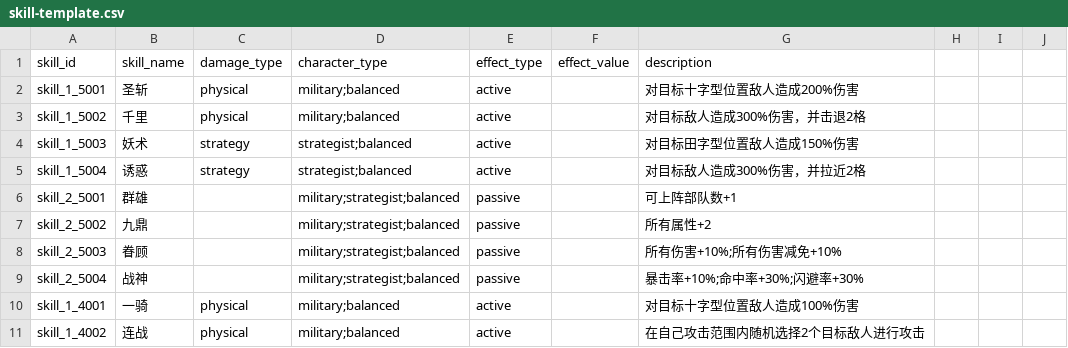
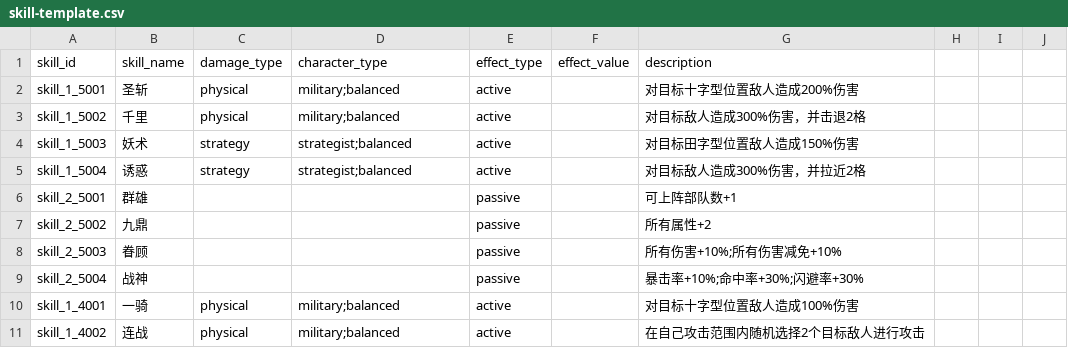
Before and after one commit to th500x/notee, a CSV file: 05-san-storm/tools/skill-template.csv, drawn as a sheet; only a part is shown; the diff covers the shown part only.

```diff
--- a/05-san-storm/tools/skill-template.csv
+++ b/05-san-storm/tools/skill-template.csv
@@ -5,6 +5,6 @@ skill_1_5003,妖术,strategy,strategist;balanced,active,,对目标田字型位
 skill_1_5004,诱惑,strategy,strategist;balanced,active,,对目标敌人造成300%伤害，并拉近2格
-skill_2_5001,群雄,,military;strategist;balanced,passive,,可上阵部队数+1
-skill_2_5002,九鼎,,military;strategist;balanced,passive,,所有属性+2
-skill_2_5003,眷顾,,military;strategist;balanced,passive,,所有伤害+10%;所有伤害减免+10%
-skill_2_5004,战神,,military;strategist;balanced,passive,,暴击率+10%;命中率+30%;闪避率+30%
+skill_2_5001,群雄,,,passive,,可上阵部队数+1
+skill_2_5002,九鼎,,,passive,,所有属性+2
+skill_2_5003,眷顾,,,passive,,所有伤害+10%;所有伤害减免+10%
+skill_2_5004,战神,,,passive,,暴击率+10%;命中率+30%;闪避率+30%
 skill_1_4001,一骑,physical,military;balanced,active,,对目标十字型位置敌人造成100%伤害
```
Also changed, not shown: 15 added rows and 36 edited cells elsewhere in this file, 4 other files.
